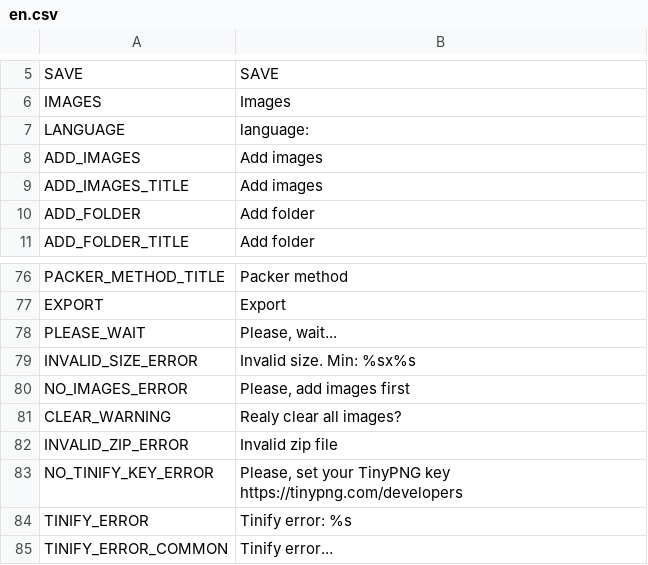
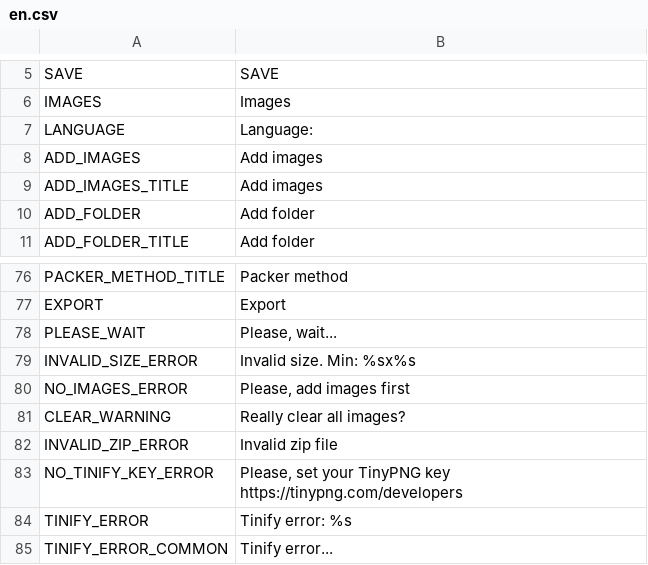
Before and after one commit to KolzeYT/kolzeyt.github.io, a CSV file: funkin-packer/static/localization/en.csv, drawn as a sheet; only a part is shown, gaps mark what is left out.

```diff
--- a/funkin-packer/static/localization/en.csv
+++ b/funkin-packer/static/localization/en.csv
@@ -6,3 +6,3 @@ SAVE;SAVE
 IMAGES;Images
-LANGUAGE;language:
+LANGUAGE;Language:
 ADD_IMAGES;Add images
@@ -80,3 +80,3 @@ INVALID_SIZE_ERROR;Invalid size. Min: %sx%s
 NO_IMAGES_ERROR;Please, add images first
-CLEAR_WARNING;Realy clear all images?
+CLEAR_WARNING;Really clear all images?
 INVALID_ZIP_ERROR;Invalid zip file
```
Also changed, not shown: funkin-packer/static/localization/de.csv, funkin-packer/static/localization/es.csv, 2 other files.
